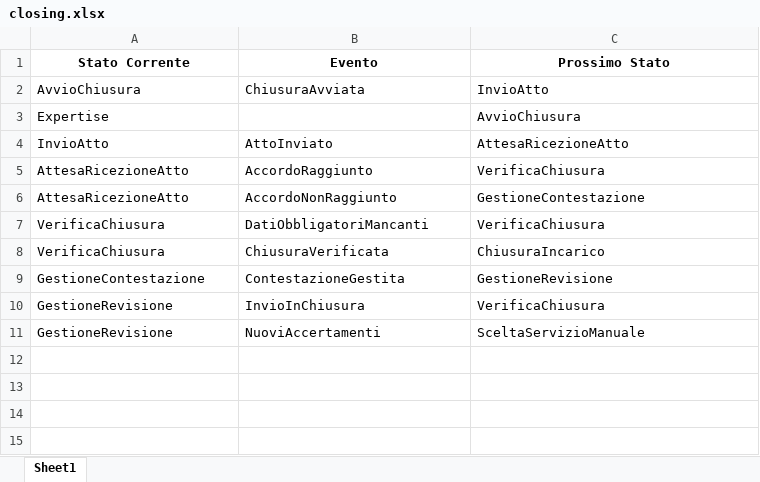
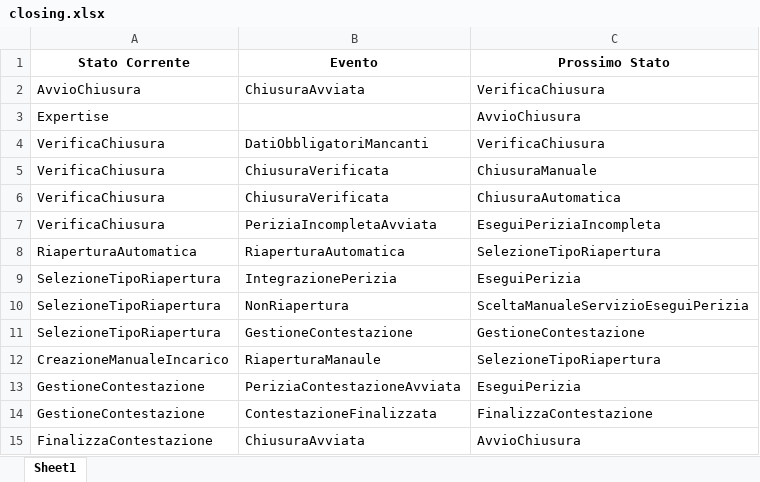
Before and after one commit to mauriziocaronni/stateDiagramPython, an Excel workbook: closing/closing.xlsx, sheet Sheet1, drawn as a sheet; values as stored, in another font and other column widths than the file's, no borders; removed rows and columns are numbered as before the commit, all else as after; the diff names each change by its address in the sheet, - before the commit and + after, or states it on an @@ line.

```diff
--- a/closing/closing.xlsx (sheet Sheet1)
+++ b/closing/closing.xlsx (sheet Sheet1)
-C2 (Prossimo Stato): InvioAtto
+C2 (Prossimo Stato): VerificaChiusura
-row 4: InvioAtto | AttoInviato | AttesaRicezioneAtto
-row 5: AttesaRicezioneAtto | AccordoRaggiunto | VerificaChiusura
-row 6: AttesaRicezioneAtto | AccordoNonRaggiunto | GestioneContestazione
+row 5: VerificaChiusura | ChiusuraVerificata | ChiusuraManuale
-C6 (Prossimo Stato): ChiusuraIncarico
+C6 (Prossimo Stato): ChiusuraAutomatica
+row 7: VerificaChiusura | PeriziaIncompletaAvviata | EseguiPeriziaIncompleta
+row 8: RiaperturaAutomatica | RiaperturaAutomatica | SelezioneTipoRiapertura
+row 9: SelezioneTipoRiapertura | IntegrazionePerizia | EseguiPerizia
+row 10: SelezioneTipoRiapertura | NonRiapertura | SceltaManualeServizioEseguiPerizia
+row 11: SelezioneTipoRiapertura | GestioneContestazione | GestioneContestazione
+row 12: CreazioneManualeIncarico | RiaperturaManaule | SelezioneTipoRiapertura
+row 13: GestioneContestazione | PeriziaContestazioneAvviata | EseguiPerizia
-B14 (Evento): ContestazioneGestita
+B14 (Evento): ContestazioneFinalizzata
-C14 (Prossimo Stato): GestioneRevisione
+C14 (Prossimo Stato): FinalizzaContestazione
-row 10: GestioneRevisione | InvioInChiusura | VerificaChiusura
-row 11: GestioneRevisione | NuoviAccertamenti | SceltaServizioManuale
+row 15: FinalizzaContestazione | ChiusuraAvviata | AvvioChiusura
```
Also changed, not shown: assessment/assessment.xlsx, expertise/expertise.xlsx, 25 other files.
